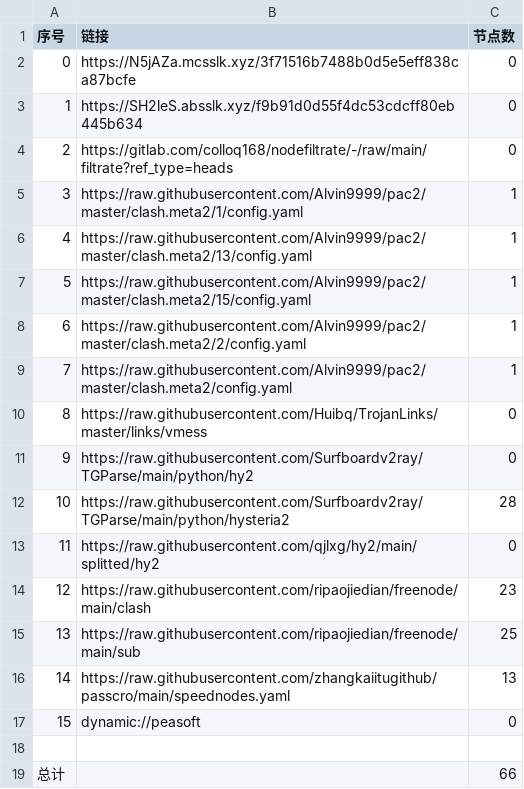
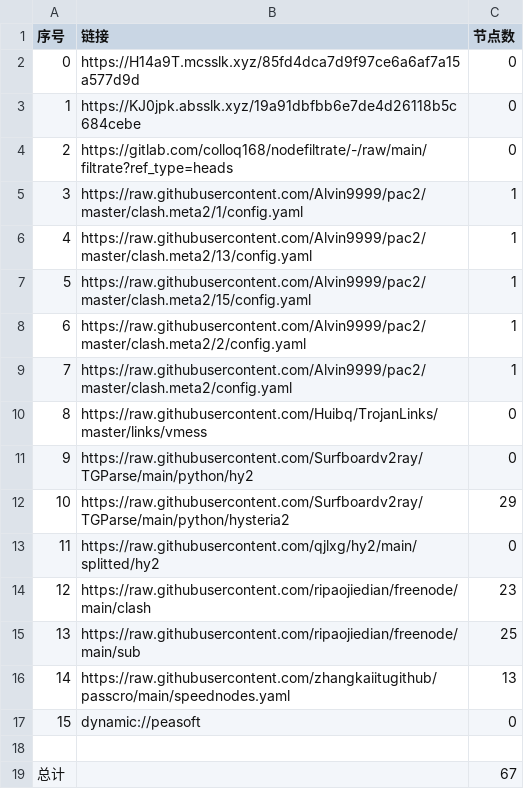
Before and after one commit to nowts71/NoMoreWalls, a CSV file: list_result.csv, drawn as a sheet.

```diff
--- a/list_result.csv
+++ b/list_result.csv
@@ -1,4 +1,4 @@
 序号,链接,节点数
-0,https://N5jAZa.mcsslk.xyz/3f71516b7488b0d5e5eff838ca87bcfe,0
-1,https://SH2leS.absslk.xyz/f9b91d0d55f4dc53cdcff80eb445b634,0
+0,https://H14a9T.mcsslk.xyz/85fd4dca7d9f97ce6a6af7a15a577d9d,0
+1,https://KJ0jpk.absslk.xyz/19a91dbfbb6e7de4d26118b5c684cebe,0
 2,https://gitlab.com/colloq168/nodefiltrate/-/raw/main/filtrate?ref_type=heads,0
@@ -11,3 +11,3 @@
 9,https://raw.githubusercontent.com/Surfboardv2ray/TGParse/main/python/hy2,0
-10,https://raw.githubusercontent.com/Surfboardv2ray/TGParse/main/python/hysteria2,28
+10,https://raw.githubusercontent.com/Surfboardv2ray/TGParse/main/python/hysteria2,29
 11,https://raw.githubusercontent.com/qjlxg/hy2/main/splitted/hy2,0
@@ -18,2 +18,2 @@
 
-总计,,66
+总计,,67
```
Also changed, not shown: 6 other files.
